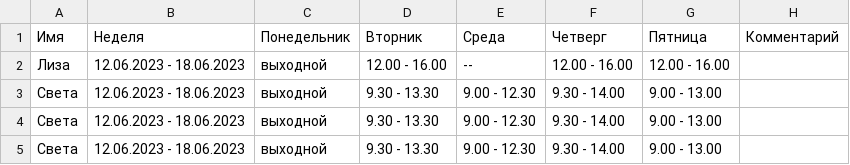
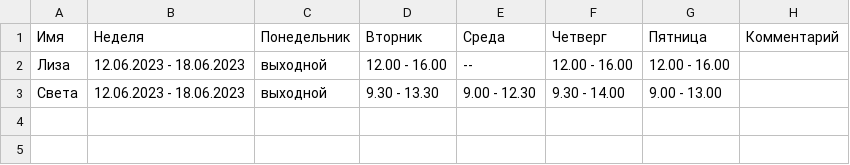
Before and after one commit to oadb-ds/timetable, a TSV file: ds_timetable.tsv, drawn as a sheet; the diff names each change by its address in the sheet, - before the commit and + after, or states it on an @@ line.

Commit message:
Update ds_timetable.tsv

```diff
--- a/ds_timetable.tsv
+++ b/ds_timetable.tsv
-row 4: Света | 12.06.2023 - 18.06.2023 | выходной | 9.30 - 13.30 | 9.00 - 12.30 | 9.30 - 14.00 | 9.00 - 13.00
-row 5: Света | 12.06.2023 - 18.06.2023 | выходной | 9.30 - 13.30 | 9.00 - 12.30 | 9.30 - 14.00 | 9.00 - 13.00
```
